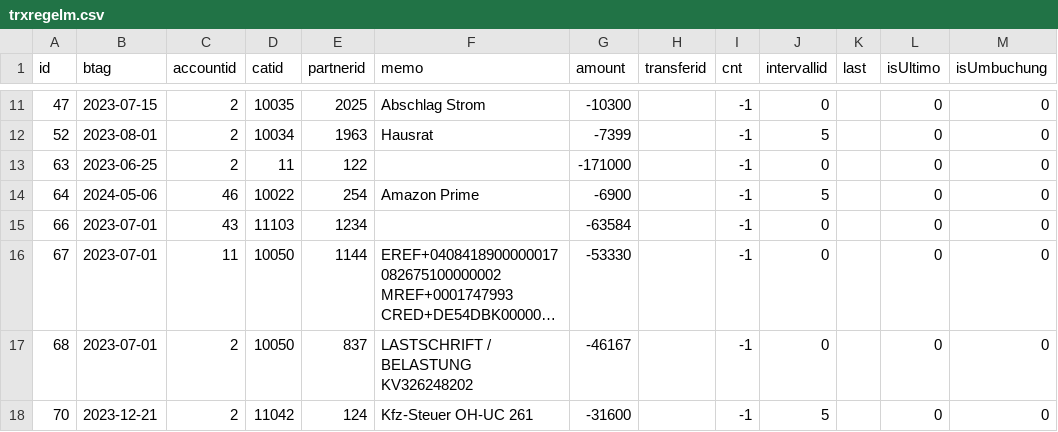
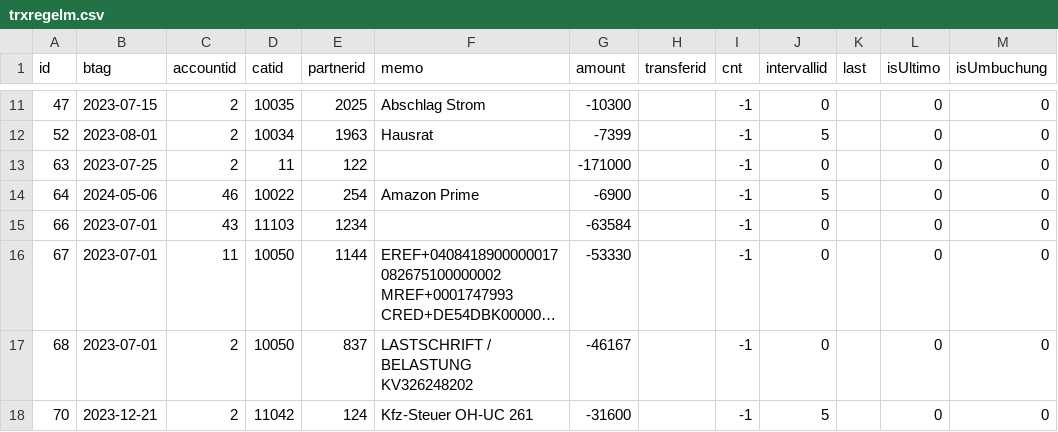
Before and after one commit to gitwalex/MyMonma, a CSV file: app/src/main/assets/trxregelm.csv, drawn as a sheet; only a part is shown, gaps mark what is left out; long unchanged cells end in ….

```diff
--- a/app/src/main/assets/trxregelm.csv
+++ b/app/src/main/assets/trxregelm.csv
@@ -12,3 +12,3 @@ id;btag;accountid;catid;partnerid;memo;amount;transferid;cnt;intervallid;last;is
 52;2023-08-01;2;10034;1963;Hausrat  ;-7399;;-1;5;;0;0
-63;2023-06-25;2;11;122;;-171000;;-1;0;;0;0
+63;2023-07-25;2;11;122;;-171000;;-1;0;;0;0
 64;2024-05-06;46;10022;254;Amazon Prime;-6900;;-1;5;;0;0
```
Also changed, not shown: 18 other files.
